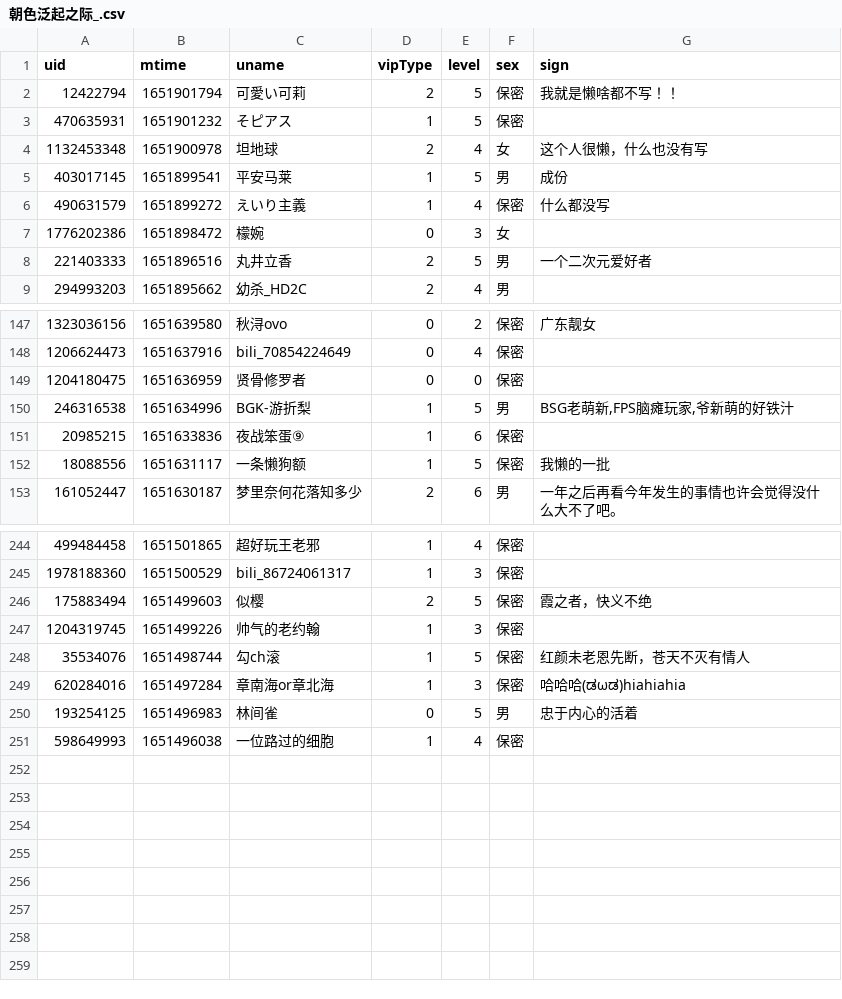
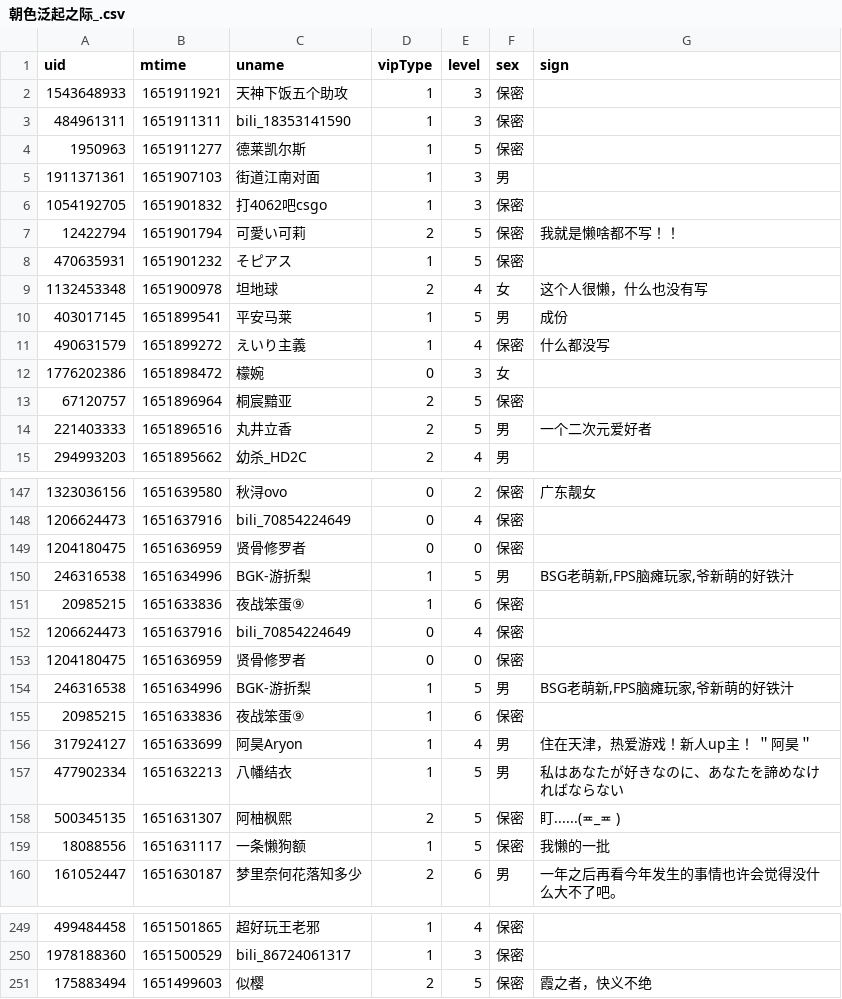
Before and after one commit to Brx86/web, a CSV file: 439916362/朝色泛起之际_.csv, drawn as a sheet; only a part is shown, gaps mark what is left out; the diff covers the shown part only.

```diff
--- a/439916362/朝色泛起之际_.csv
+++ b/439916362/朝色泛起之际_.csv
@@ -1,2 +1,7 @@
 uid,mtime,uname,vipType,level,sex,sign
+1543648933,1651911921,天神下饭五个助攻,1,3,保密,
+484961311,1651911311,bili_18353141590,1,3,保密,
+1950963,1651911277,德莱凯尔斯,1,5,保密,
+1911371361,1651907103,街道江南对面,1,3,男,
+1054192705,1651901832,打4062吧csgo,1,3,保密,
 12422794,1651901794,可愛い可莉,2,5,保密,我就是懒啥都不写！！
@@ -7,2 +12,3 @@ uid,mtime,uname,vipType,level,sex,sign
 1776202386,1651898472,檬婉,0,3,女,
+67120757,1651896964,桐宸黯亚,2,5,保密,
 221403333,1651896516,丸井立香,2,5,男,一个二次元爱好者
@@ -151,2 +151,9 @@ uid,mtime,uname,vipType,level,sex,sign
 20985215,1651633836,夜战笨蛋⑨,1,6,保密,
+1206624473,1651637916,bili_70854224649,0,4,保密,
+1204180475,1651636959,贤骨修罗者,0,0,保密,
+246316538,1651634996,BGK-游折梨,1,5,男,"BSG老萌新,FPS脑瘫玩家,爷新萌的好铁汁"
+20985215,1651633836,夜战笨蛋⑨,1,6,保密,
+317924127,1651633699,阿昊Aryon,1,4,男,住在天津，热爱游戏！新人up主！ ＂阿昊＂
+477902334,1651632213,八幡结衣,1,5,男,私はあなたが好きなのに、あなたを諦めなければならない
+500345135,1651631307,阿柚枫熙,2,5,保密,盯......(≖_≖ )
 18088556,1651631117,一条懒狗额,1,5,保密,我懒的一批
@@ -246,6 +251 @@ uid,mtime,uname,vipType,level,sex,sign
 175883494,1651499603,似樱,2,5,保密,霞之者，快义不绝
-1204319745,1651499226,帅气的老约翰,1,3,保密,
-35534076,1651498744,勾ch滚,1,5,保密,红颜未老恩先断，苍天不灭有情人
-620284016,1651497284,章南海or章北海,1,3,保密,哈哈哈(ಡωಡ)hiahiahia
-193254125,1651496983,林间雀,0,5,男,忠于内心的活着
-598649993,1651496038,一位路过的细胞,1,4,保密,
```
Also changed, not shown: 1 added row and 9 removed rows elsewhere in this file, 172809260/晨露ZLQ.csv, 25773550/Ayatale.csv, 3 other files.
